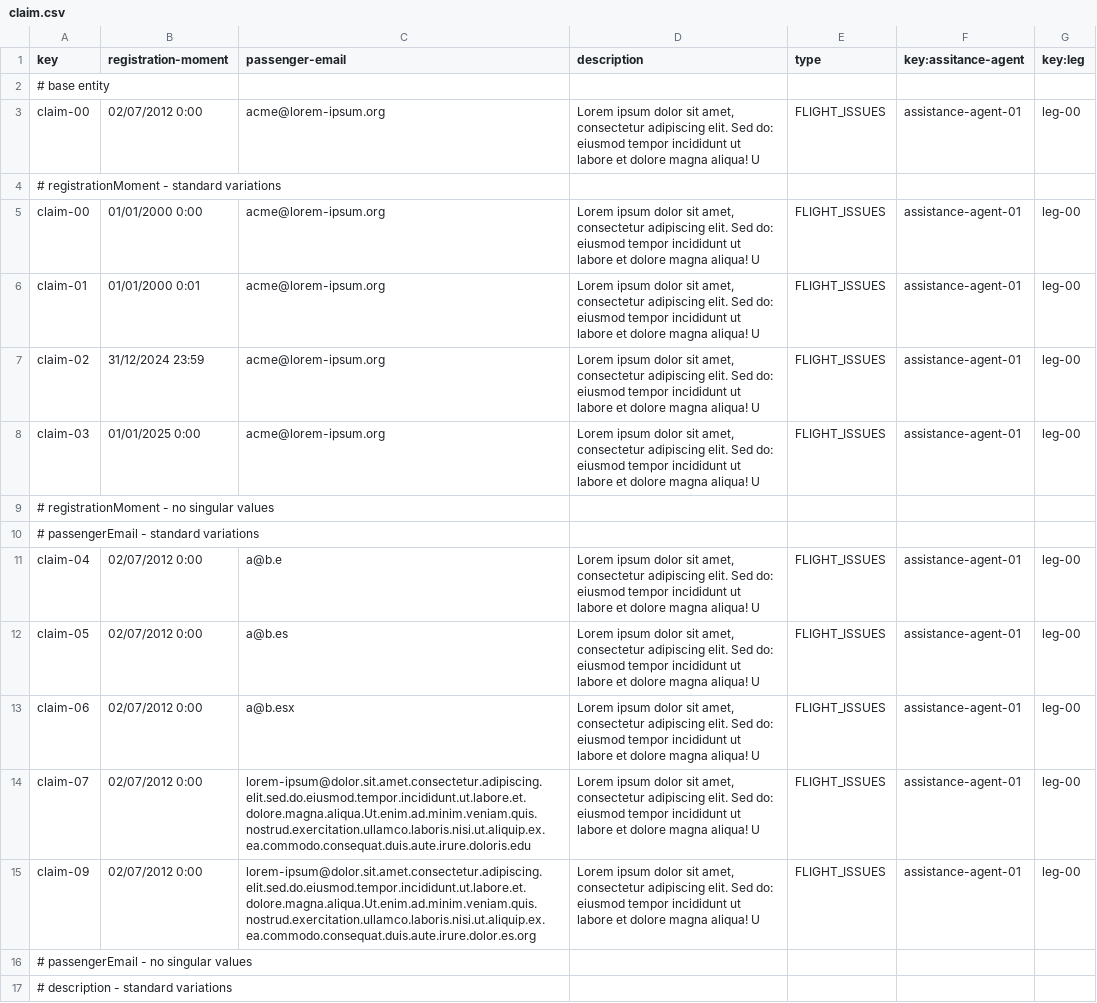
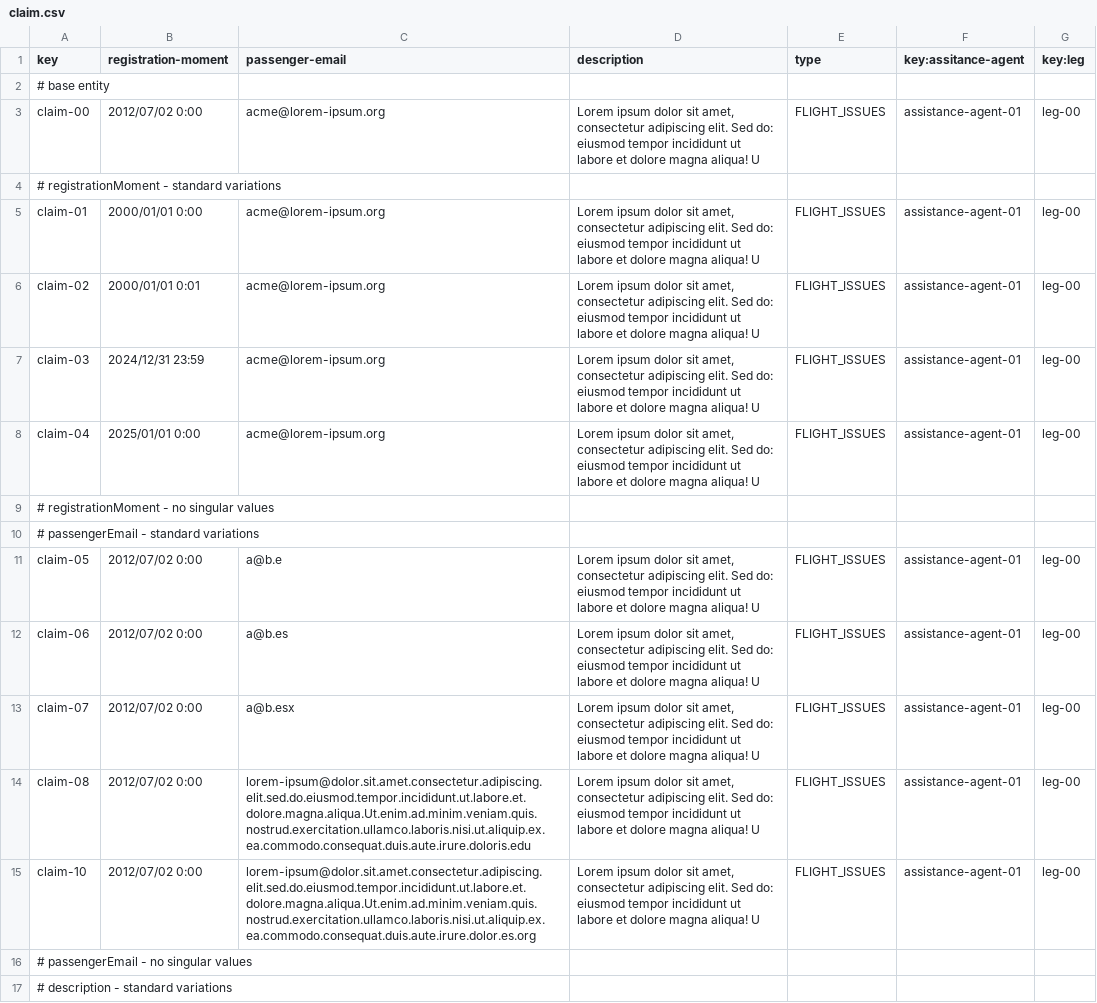
Before and after one commit to DP2-IIS-C1048/Acme-ANS-D, a CSV file: src/main/resources/WEB-INF/data/sample/claim.csv, drawn as a sheet; only a part is shown; the diff covers the shown part only.

```diff
--- a/src/main/resources/WEB-INF/data/sample/claim.csv
+++ b/src/main/resources/WEB-INF/data/sample/claim.csv
@@ -2,15 +2,15 @@ key,registration-moment,passenger-email,description,type,key:assitance-agent,key
 # base entity
-claim-00,02/07/2012 0:00,"acme@lorem-ipsum.org","Lorem ipsum dolor sit amet, consectetur adipiscing elit. Sed do: eiusmod tempor incididunt ut labore et dolore magna aliqua! U","FLIGHT_ISSUES",assistance-agent-01,leg-00
+claim-00,2012/07/02 0:00,"acme@lorem-ipsum.org","Lorem ipsum dolor sit amet, consectetur adipiscing elit. Sed do: eiusmod tempor incididunt ut labore et dolore magna aliqua! U","FLIGHT_ISSUES",assistance-agent-01,leg-00
 # registrationMoment - standard variations
-claim-00,01/01/2000 0:00,"acme@lorem-ipsum.org","Lorem ipsum dolor sit amet, consectetur adipiscing elit. Sed do: eiusmod tempor incididunt ut labore et dolore magna aliqua! U","FLIGHT_ISSUES",assistance-agent-01,leg-00
-claim-01,01/01/2000 0:01,"acme@lorem-ipsum.org","Lorem ipsum dolor sit amet, consectetur adipiscing elit. Sed do: eiusmod tempor incididunt ut labore et dolore magna aliqua! U","FLIGHT_ISSUES",assistance-agent-01,leg-00
-claim-02,31/12/2024 23:59,"acme@lorem-ipsum.org","Lorem ipsum dolor sit amet, consectetur adipiscing elit. Sed do: eiusmod tempor incididunt ut labore et dolore magna aliqua! U","FLIGHT_ISSUES",assistance-agent-01,leg-00
-claim-03,01/01/2025 0:00,"acme@lorem-ipsum.org","Lorem ipsum dolor sit amet, consectetur adipiscing elit. Sed do: eiusmod tempor incididunt ut labore et dolore magna aliqua! U","FLIGHT_ISSUES",assistance-agent-01,leg-00
+claim-01,2000/01/01 0:00,"acme@lorem-ipsum.org","Lorem ipsum dolor sit amet, consectetur adipiscing elit. Sed do: eiusmod tempor incididunt ut labore et dolore magna aliqua! U","FLIGHT_ISSUES",assistance-agent-01,leg-00
+claim-02,2000/01/01 0:01,"acme@lorem-ipsum.org","Lorem ipsum dolor sit amet, consectetur adipiscing elit. Sed do: eiusmod tempor incididunt ut labore et dolore magna aliqua! U","FLIGHT_ISSUES",assistance-agent-01,leg-00
+claim-03,2024/12/31 23:59,"acme@lorem-ipsum.org","Lorem ipsum dolor sit amet, consectetur adipiscing elit. Sed do: eiusmod tempor incididunt ut labore et dolore magna aliqua! U","FLIGHT_ISSUES",assistance-agent-01,leg-00
+claim-04,2025/01/01 0:00,"acme@lorem-ipsum.org","Lorem ipsum dolor sit amet, consectetur adipiscing elit. Sed do: eiusmod tempor incididunt ut labore et dolore magna aliqua! U","FLIGHT_ISSUES",assistance-agent-01,leg-00
 # registrationMoment - no singular values
 # passengerEmail - standard variations
-claim-04,02/07/2012 0:00,"a@b.e","Lorem ipsum dolor sit amet, consectetur adipiscing elit. Sed do: eiusmod tempor incididunt ut labore et dolore magna aliqua! U","FLIGHT_ISSUES",assistance-agent-01,leg-00
-claim-05,02/07/2012 0:00,"a@b.es","Lorem ipsum dolor sit amet, consectetur adipiscing elit. Sed do: eiusmod tempor incididunt ut labore et dolore magna aliqua! U","FLIGHT_ISSUES",assistance-agent-01,leg-00
-claim-06,02/07/2012 0:00,"a@b.esx","Lorem ipsum dolor sit amet, consectetur adipiscing elit. Sed do: eiusmod tempor incididunt ut labore et dolore magna aliqua! U","FLIGHT_ISSUES",assistance-agent-01,leg-00
-claim-07,02/07/2012 0:00,"lorem-ipsum@dolor.sit.amet.consectetur.adipiscing.elit.sed.do.eiusmod.tempor.incididunt.ut.labore.et.dolore.magna.aliqua.Ut.enim.ad.minim.veniam.quis.nostrud.exercitation.ullamco.laboris.nisi.ut.aliquip.ex.ea.commodo.consequat.duis.aute.irure.doloris.edu","Lorem ipsum dolor sit amet, consectetur adipiscing elit. Sed do: eiusmod tempor incididunt ut labore et dolore magna aliqua! U","FLIGHT_ISSUES",assistance-agent-01,leg-00
-claim-09,02/07/2012 0:00,"lorem-ipsum@dolor.sit.amet.consectetur.adipiscing.elit.sed.do.eiusmod.tempor.incididunt.ut.labore.et.dolore.magna.aliqua.Ut.enim.ad.minim.veniam.quis.nostrud.exercitation.ullamco.laboris.nisi.ut.aliquip.ex.ea.commodo.consequat.duis.aute.irure.dolor.es.org","Lorem ipsum dolor sit amet, consectetur adipiscing elit. Sed do: eiusmod tempor incididunt ut labore et dolore magna aliqua! U","FLIGHT_ISSUES",assistance-agent-01,leg-00
+claim-05,2012/07/02 0:00,"a@b.e","Lorem ipsum dolor sit amet, consectetur adipiscing elit. Sed do: eiusmod tempor incididunt ut labore et dolore magna aliqua! U","FLIGHT_ISSUES",assistance-agent-01,leg-00
+claim-06,2012/07/02 0:00,"a@b.es","Lorem ipsum dolor sit amet, consectetur adipiscing elit. Sed do: eiusmod tempor incididunt ut labore et dolore magna aliqua! U","FLIGHT_ISSUES",assistance-agent-01,leg-00
+claim-07,2012/07/02 0:00,"a@b.esx","Lorem ipsum dolor sit amet, consectetur adipiscing elit. Sed do: eiusmod tempor incididunt ut labore et dolore magna aliqua! U","FLIGHT_ISSUES",assistance-agent-01,leg-00
+claim-08,2012/07/02 0:00,"lorem-ipsum@dolor.sit.amet.consectetur.adipiscing.elit.sed.do.eiusmod.tempor.incididunt.ut.labore.et.dolore.magna.aliqua.Ut.enim.ad.minim.veniam.quis.nostrud.exercitation.ullamco.laboris.nisi.ut.aliquip.ex.ea.commodo.consequat.duis.aute.irure.doloris.edu","Lorem ipsum dolor sit amet, consectetur adipiscing elit. Sed do: eiusmod tempor incididunt ut labore et dolore magna aliqua! U","FLIGHT_ISSUES",assistance-agent-01,leg-00
+claim-10,2012/07/02 0:00,"lorem-ipsum@dolor.sit.amet.consectetur.adipiscing.elit.sed.do.eiusmod.tempor.incididunt.ut.labore.et.dolore.magna.aliqua.Ut.enim.ad.minim.veniam.quis.nostrud.exercitation.ullamco.laboris.nisi.ut.aliquip.ex.ea.commodo.consequat.duis.aute.irure.dolor.es.org","Lorem ipsum dolor sit amet, consectetur adipiscing elit. Sed do: eiusmod tempor incididunt ut labore et dolore magna aliqua! U","FLIGHT_ISSUES",assistance-agent-01,leg-00
 # passengerEmail - no singular values
```
Also changed, not shown: 2 added rows, 2 removed rows and 26 edited cells elsewhere in this file, src/main/resources/WEB-INF/data/sample/assistance-agent.csv, src/main/resources/WEB-INF/data/sample/user-account.csv, 6 other files.
